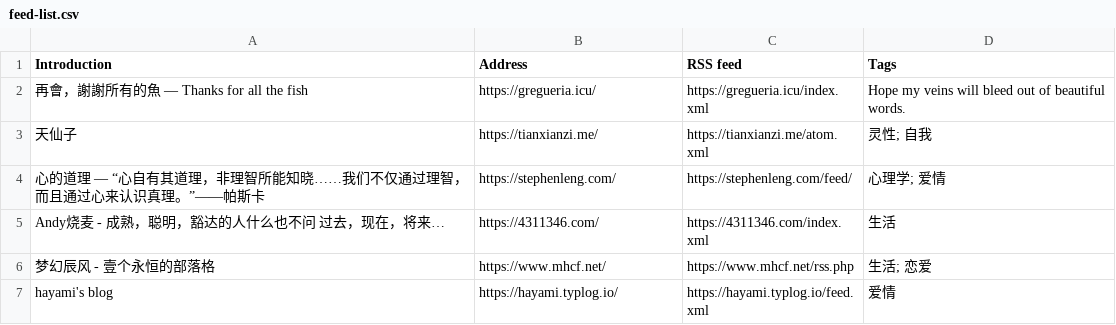
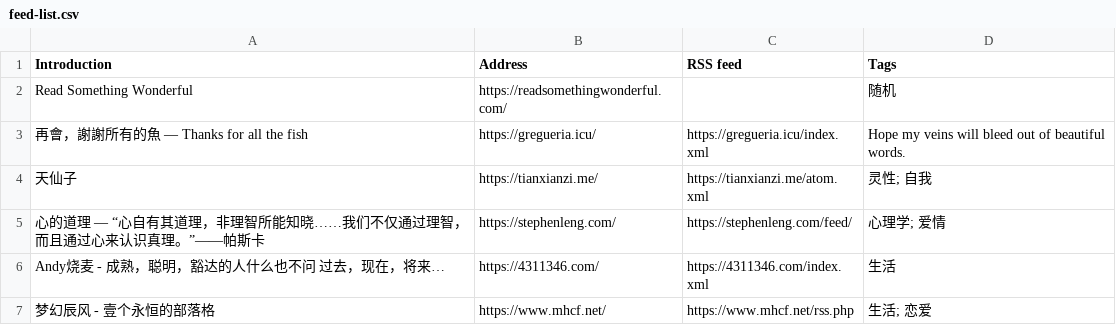
Before and after one commit to tianheg/feed, a CSV file: feed-list.csv, drawn as a sheet; only a part is shown; the shorter side is filled out with more unchanged rows.

Commit message:
Update feed-list.csv

```diff
--- a/feed-list.csv
+++ b/feed-list.csv
@@ -1,2 +1,3 @@
 Introduction, Address, RSS feed, Tags
+Read Something Wonderful, https://readsomethingwonderful.com/, , 随机
 再會，謝謝所有的魚 — Thanks for all the fish, https://gregueria.icu/, https://gregueria.icu/index.xml, Hope my veins will bleed out of beautiful words.
```
